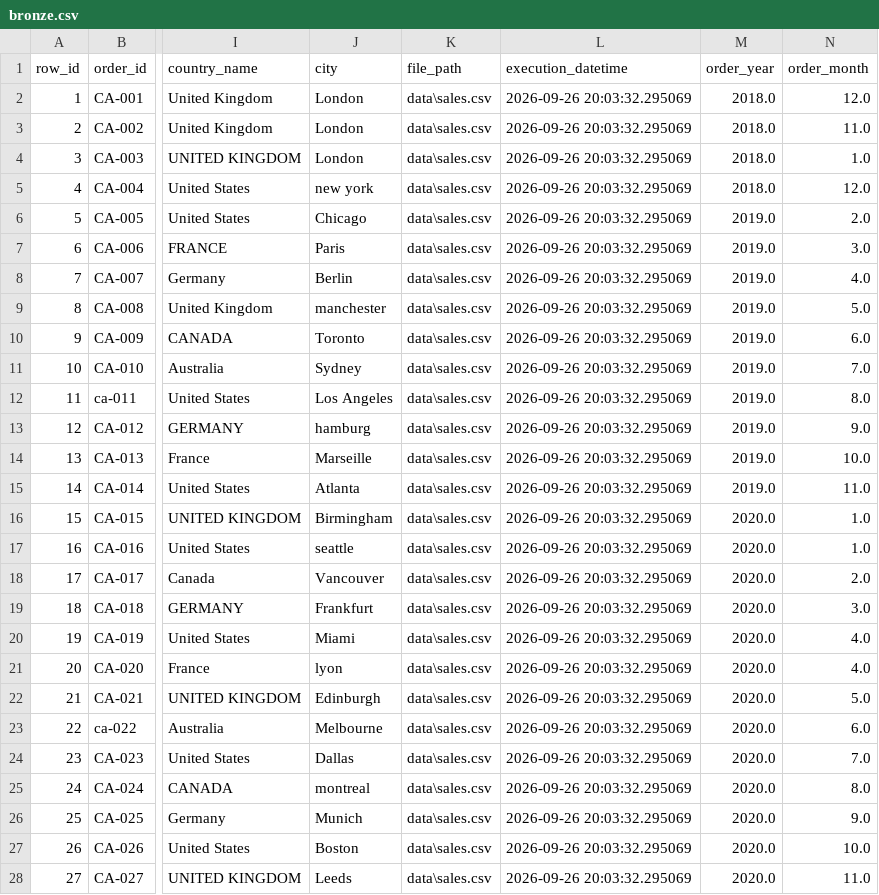
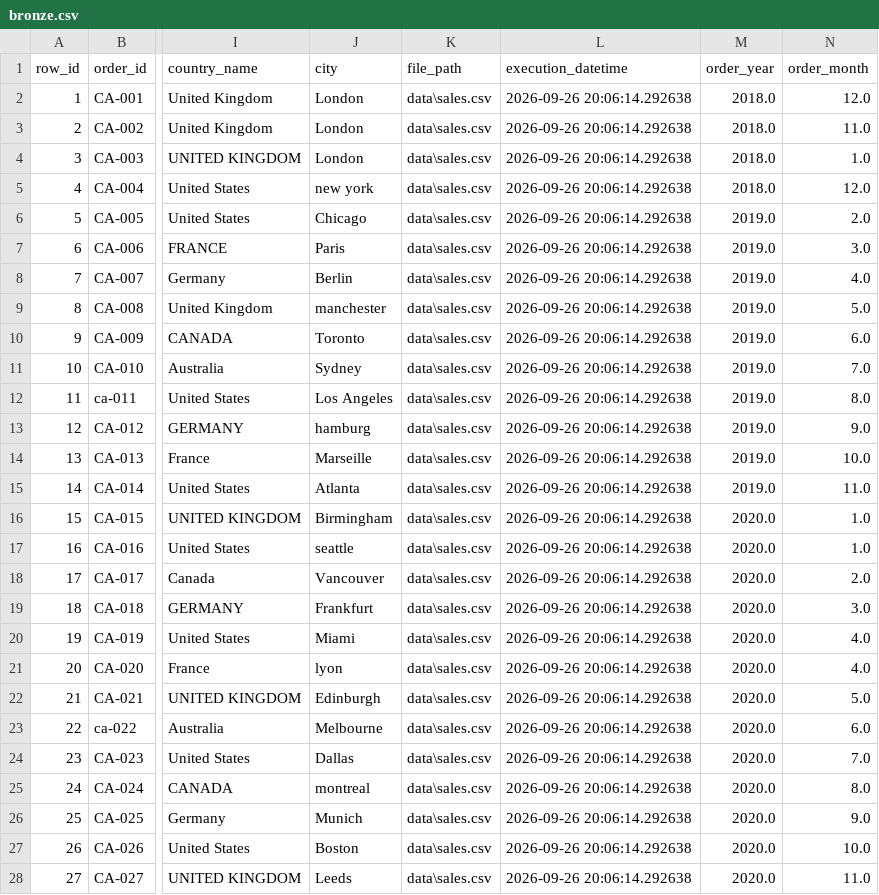
Before and after one commit to boyalavanya26/SalesETLAssignment, a CSV file: output/bronze/bronze.csv, drawn as a sheet; only a part is shown, gaps mark what is left out; the diff covers the shown part only; the diff names each change by its address in the sheet, - before the commit and + after, or states it on an @@ line.

```diff
--- a/output/bronze/bronze.csv
+++ b/output/bronze/bronze.csv
-L2:L28 (execution_datetime): 2026-09-26 20:03:32.295069
+L2:L28 (execution_datetime): 2026-09-26 20:06:14.292638
```
Also changed, not shown: 40 edited cells elsewhere in this file, output/gold/customer/customer.csv, output/gold/sales/sales.csv, 3 other files.
